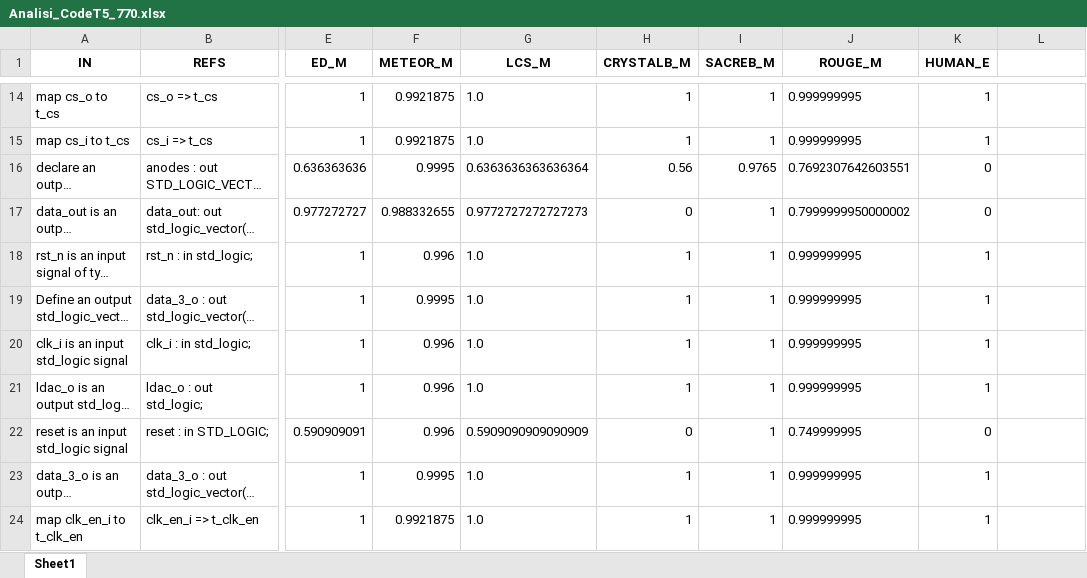
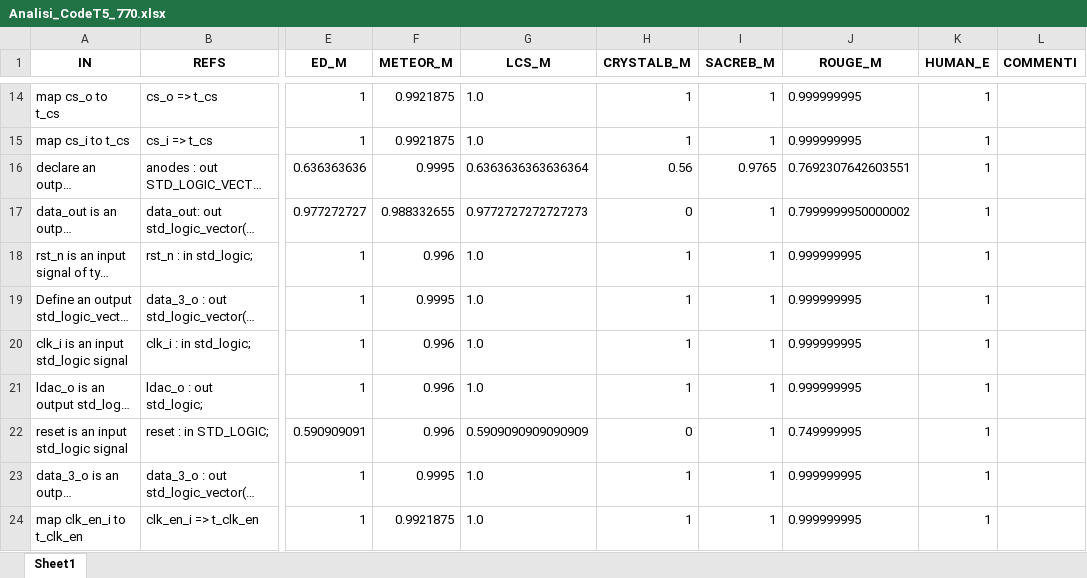
Before and after one commit to Simpronic/Tesi_Generatore_VHDL, an Excel workbook: HE/W_in_progress/Analisi_CodeT5_770.xlsx, sheet Sheet1, drawn as a sheet; only a part is shown, gaps mark what is left out; long unchanged cells end in …; values as stored, in another font and other column widths than the file's, no borders; the diff covers the shown part only; the diff names each change by its address in the sheet, - before the commit and + after, or states it on an @@ line.

```diff
--- a/HE/W_in_progress/Analisi_CodeT5_770.xlsx (sheet Sheet1)
+++ b/HE/W_in_progress/Analisi_CodeT5_770.xlsx (sheet Sheet1)
-L1: (empty)
+L1: COMMENTI
-K16:K17 (HUMAN_E): 0
+K16:K17 (HUMAN_E): 1
-K22 (HUMAN_E): 0
+K22 (HUMAN_E): 1
```
Also changed, not shown: 49 edited cells elsewhere in this sheet, 1 other file.
